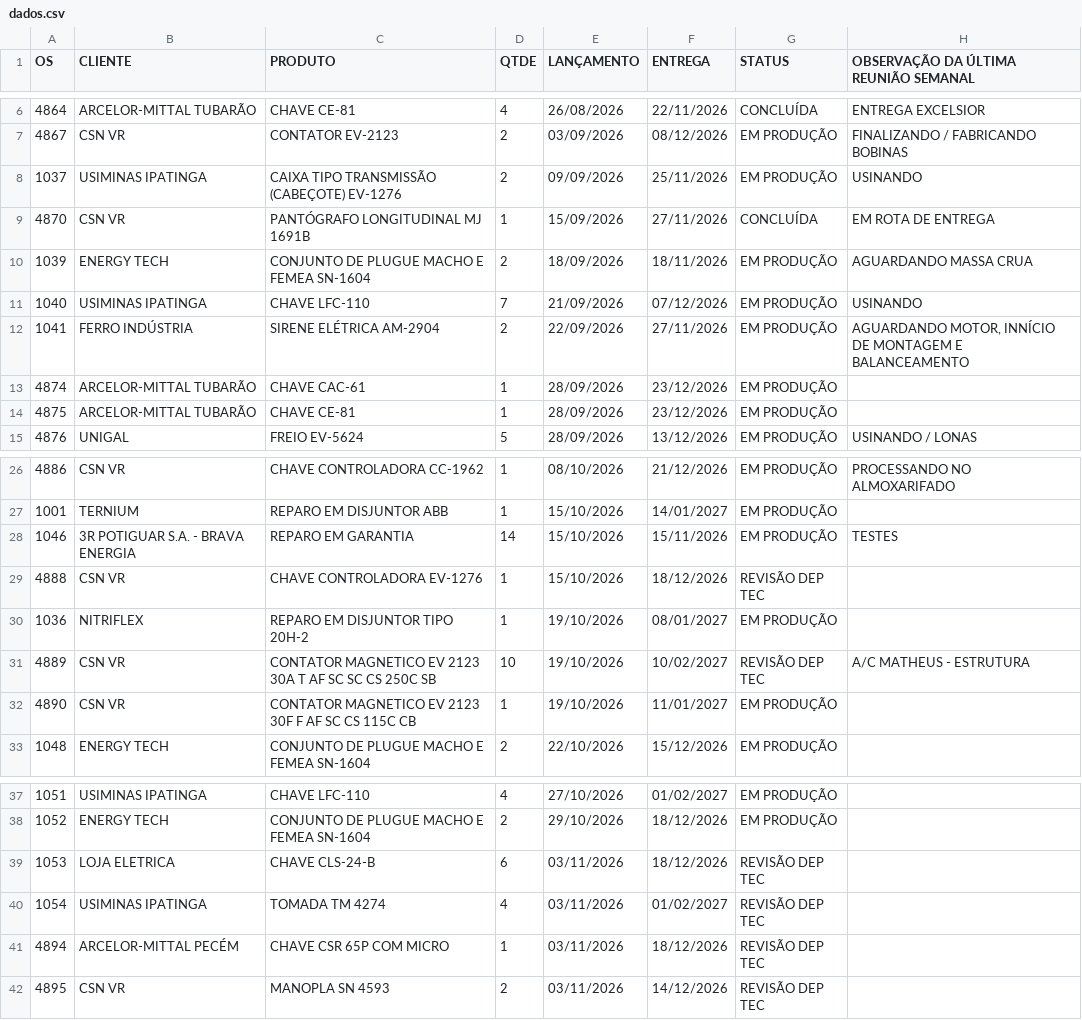
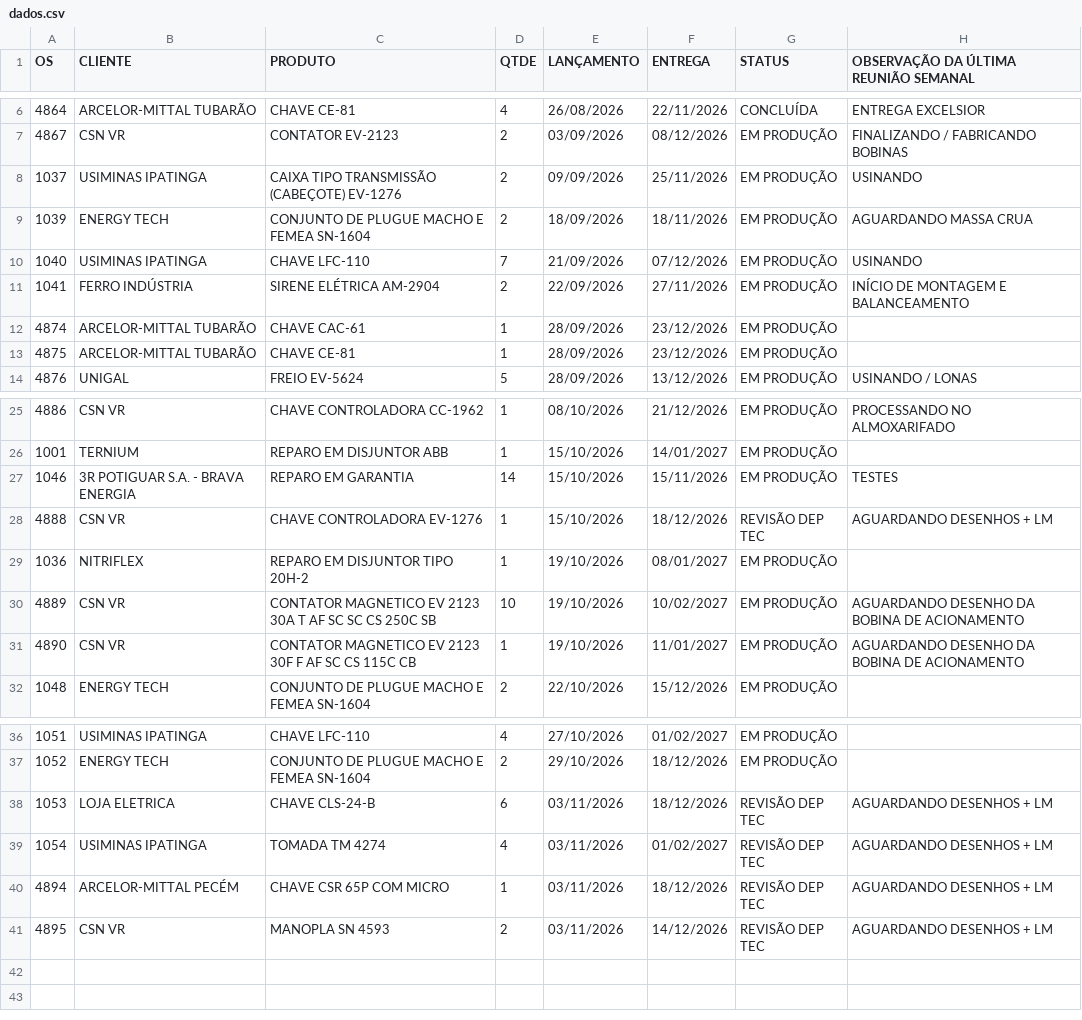
Before and after one commit to MatheusFuccio/controle-producao-v3, a CSV file: dados.csv, drawn as a sheet; only a part is shown, gaps mark what is left out.

Commit message:
Add files via upload

```diff
--- a/dados.csv
+++ b/dados.csv
@@ -8,6 +8,5 @@
 1037;USIMINAS IPATINGA;CAIXA TIPO TRANSMISSÃO (CABEÇOTE) EV-1276;2;09/09/2026;25/11/2026;EM PRODUÇÃO;USINANDO
-4870;CSN VR;PANTÓGRAFO LONGITUDINAL MJ 1691B;1;15/09/2026;27/11/2026;CONCLUÍDA;EM ROTA DE ENTREGA
 1039;ENERGY TECH;CONJUNTO DE PLUGUE MACHO E FEMEA SN-1604;2;18/09/2026;18/11/2026;EM PRODUÇÃO;AGUARDANDO MASSA CRUA
 1040;USIMINAS IPATINGA;CHAVE LFC-110;7;21/09/2026;07/12/2026;EM PRODUÇÃO;USINANDO
-1041;FERRO INDÚSTRIA;SIRENE ELÉTRICA AM-2904;2;22/09/2026;27/11/2026;EM PRODUÇÃO;AGUARDANDO MOTOR, INNÍCIO DE MONTAGEM E BALANCEAMENTO
+1041;FERRO INDÚSTRIA;SIRENE ELÉTRICA AM-2904;2;22/09/2026;27/11/2026;EM PRODUÇÃO;INÍCIO DE MONTAGEM E BALANCEAMENTO
 4874;ARCELOR-MITTAL TUBARÃO;CHAVE CAC-61;1;28/09/2026;23/12/2026;EM PRODUÇÃO;
@@ -28,6 +27,6 @@
 1046;3R POTIGUAR S.A. - BRAVA ENERGIA;REPARO EM GARANTIA;14;15/10/2026;15/11/2026;EM PRODUÇÃO;TESTES
-4888;CSN VR;CHAVE CONTROLADORA EV-1276;1;15/10/2026;18/12/2026;REVISÃO DEP TEC;
+4888;CSN VR;CHAVE CONTROLADORA EV-1276;1;15/10/2026;18/12/2026;REVISÃO DEP TEC;AGUARDANDO DESENHOS + LM
 1036;NITRIFLEX;REPARO EM DISJUNTOR TIPO 20H-2;1;19/10/2026;08/01/2027;EM PRODUÇÃO;
-4889;CSN VR;CONTATOR MAGNETICO EV 2123 30A T AF SC SC CS 250C SB;10;19/10/2026;10/02/2027;REVISÃO DEP TEC;A/C MATHEUS - ESTRUTURA
-4890;CSN VR;CONTATOR MAGNETICO EV 2123 30F F AF SC CS 115C CB;1;19/10/2026;11/01/2027;EM PRODUÇÃO;
+4889;CSN VR;CONTATOR MAGNETICO EV 2123 30A T AF SC SC CS 250C SB;10;19/10/2026;10/02/2027;EM PRODUÇÃO;AGUARDANDO DESENHO DA BOBINA DE ACIONAMENTO
+4890;CSN VR;CONTATOR MAGNETICO EV 2123 30F F AF SC CS 115C CB;1;19/10/2026;11/01/2027;EM PRODUÇÃO;AGUARDANDO DESENHO DA BOBINA DE ACIONAMENTO
 1048;ENERGY TECH;CONJUNTO DE PLUGUE MACHO E FEMEA SN-1604;2;22/10/2026;15/12/2026;EM PRODUÇÃO;
@@ -38,5 +37,5 @@
 1052;ENERGY TECH;CONJUNTO DE PLUGUE MACHO E FEMEA SN-1604;2;29/10/2026;18/12/2026;EM PRODUÇÃO;
-1053;LOJA ELETRICA;CHAVE CLS-24-B;6;03/11/2026;18/12/2026;REVISÃO DEP TEC;
-1054;USIMINAS IPATINGA;TOMADA TM 4274;4;03/11/2026;01/02/2027;REVISÃO DEP TEC;
-4894;ARCELOR-MITTAL PECÉM;CHAVE CSR 65P COM MICRO;1;03/11/2026;18/12/2026;REVISÃO DEP TEC;
-4895;CSN VR;MANOPLA SN 4593;2;03/11/2026;14/12/2026;REVISÃO DEP TEC;
+1053;LOJA ELETRICA;CHAVE CLS-24-B;6;03/11/2026;18/12/2026;REVISÃO DEP TEC;AGUARDANDO DESENHOS + LM
+1054;USIMINAS IPATINGA;TOMADA TM 4274;4;03/11/2026;01/02/2027;REVISÃO DEP TEC;AGUARDANDO DESENHOS + LM
+4894;ARCELOR-MITTAL PECÉM;CHAVE CSR 65P COM MICRO;1;03/11/2026;18/12/2026;REVISÃO DEP TEC;AGUARDANDO DESENHOS + LM
+4895;CSN VR;MANOPLA SN 4593;2;03/11/2026;14/12/2026;REVISÃO DEP TEC;AGUARDANDO DESENHOS + LM
```
